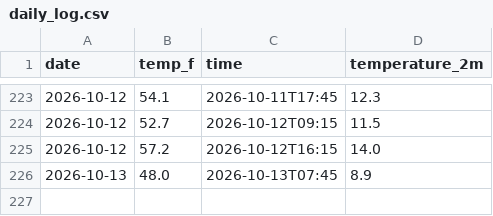
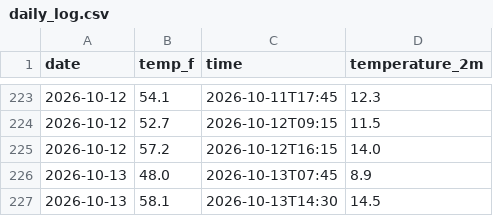
Before and after one commit to JaehoI3/weather-tracker, a CSV file: daily_log.csv, drawn as a sheet; only a part is shown, gaps mark what is left out; the diff names each change by its address in the sheet, - before the commit and + after, or states it on an @@ line.

```diff
--- a/daily_log.csv
+++ b/daily_log.csv
+row 227: 2026-10-13 | 58.1 | 2026-10-13T14:30 | 14.5
```
